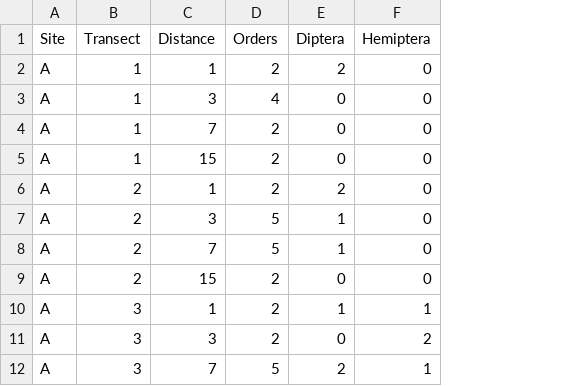
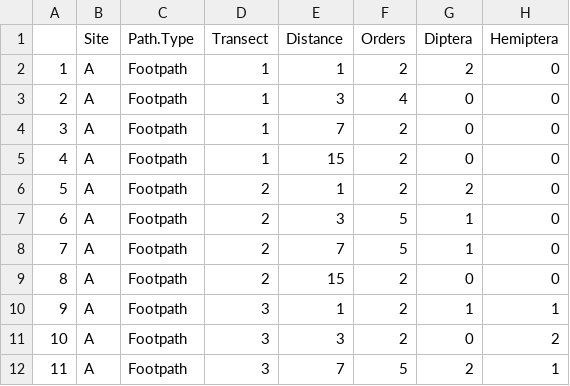
Before and after one commit to EdDataScienceEES/tutorial-rayrr13, a CSV file: data/invert_data.csv, drawn as a sheet; only a part is shown; the diff names each change by its address in the sheet, - before the commit and + after, or states it on an @@ line.

Commit message:
updating dataset

```diff
--- a/data/invert_data.csv
+++ b/data/invert_data.csv
+column A, rows 2-12: 1 | 2 | 3 | 4 | 5 | 6 | 7 | 8 | 9 | 10 | 11
+column C (Path.Type), rows 2-12: all Footpath
```
